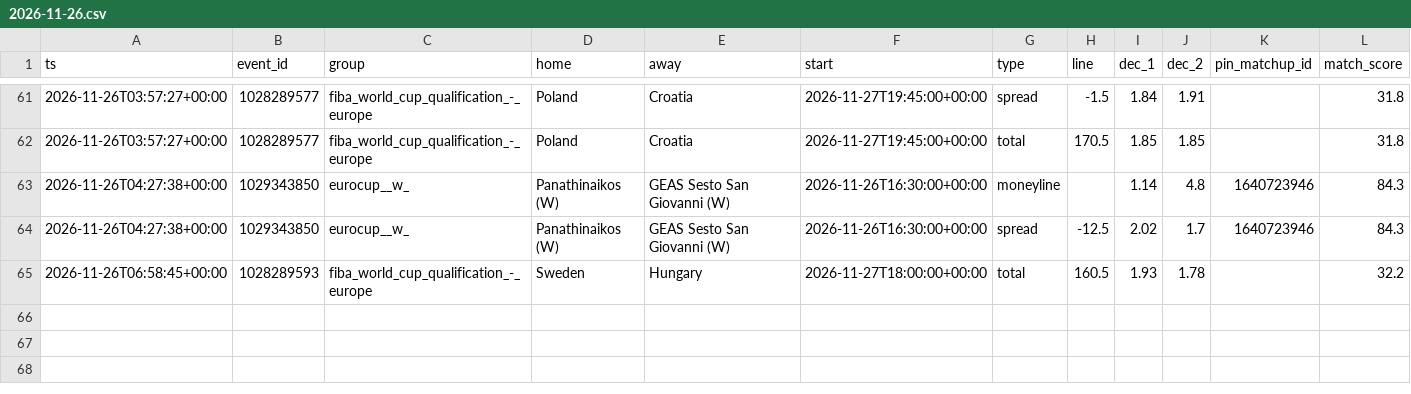
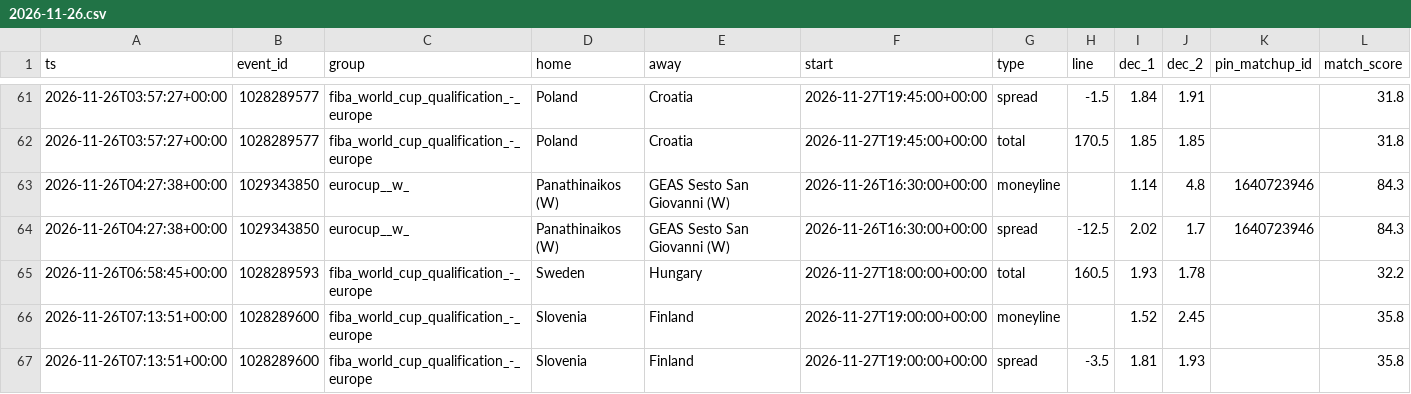
Before and after one commit to dataztrul/hoopsedge-odds, a CSV file: data/kambi/2026-11-26.csv, drawn as a sheet; only a part is shown, gaps mark what is left out.

```diff
--- a/data/kambi/2026-11-26.csv
+++ b/data/kambi/2026-11-26.csv
@@ -65 +65,3 @@ ts,event_id,group,home,away,start,type,line,dec_1,dec_2,pin_matchup_id,match_sco
 2026-11-26T06:58:45+00:00,1028289593,fiba_world_cup_qualification_-_europe,Sweden,Hungary,2026-11-27T18:00:00+00:00,total,160.5,1.93,1.78,,32.2
+2026-11-26T07:13:51+00:00,1028289600,fiba_world_cup_qualification_-_europe,Slovenia,Finland,2026-11-27T19:00:00+00:00,moneyline,,1.52,2.45,,35.8
+2026-11-26T07:13:51+00:00,1028289600,fiba_world_cup_qualification_-_europe,Slovenia,Finland,2026-11-27T19:00:00+00:00,spread,-3.5,1.81,1.93,,35.8
```
Also changed, not shown: data/matchups.csv, data/odds/2026-11-26.csv, 2 other files.
